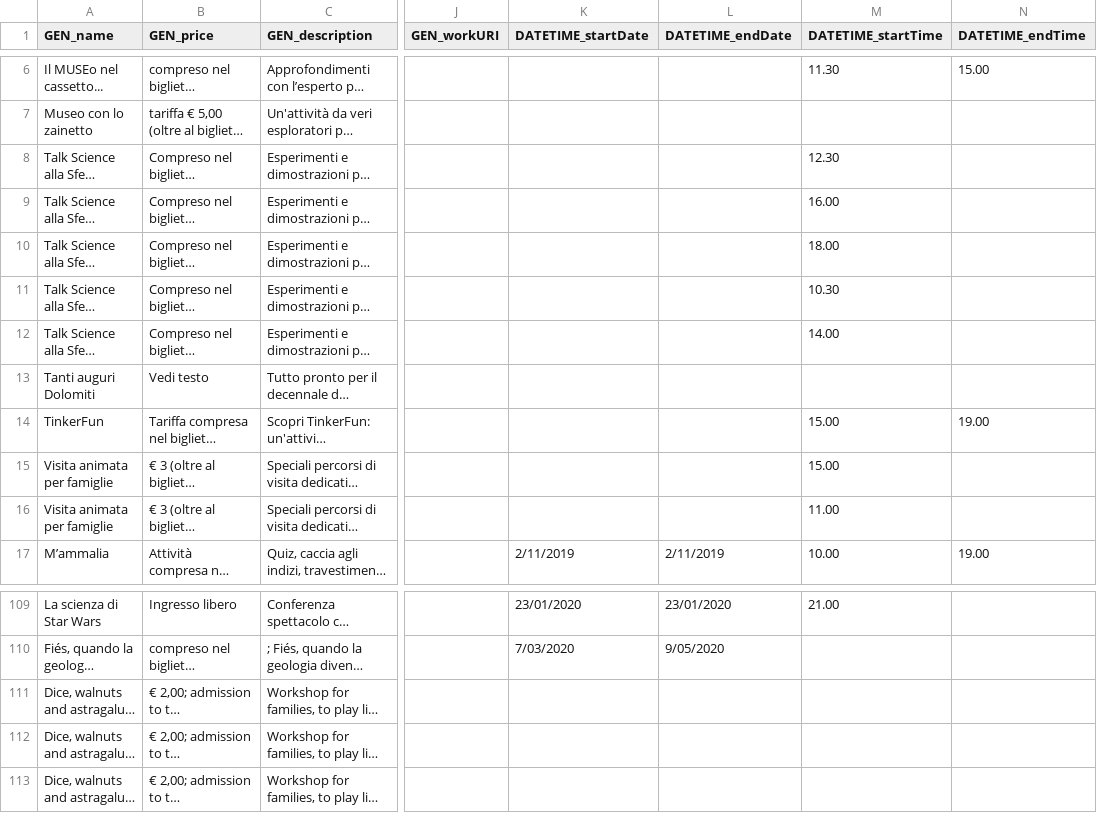
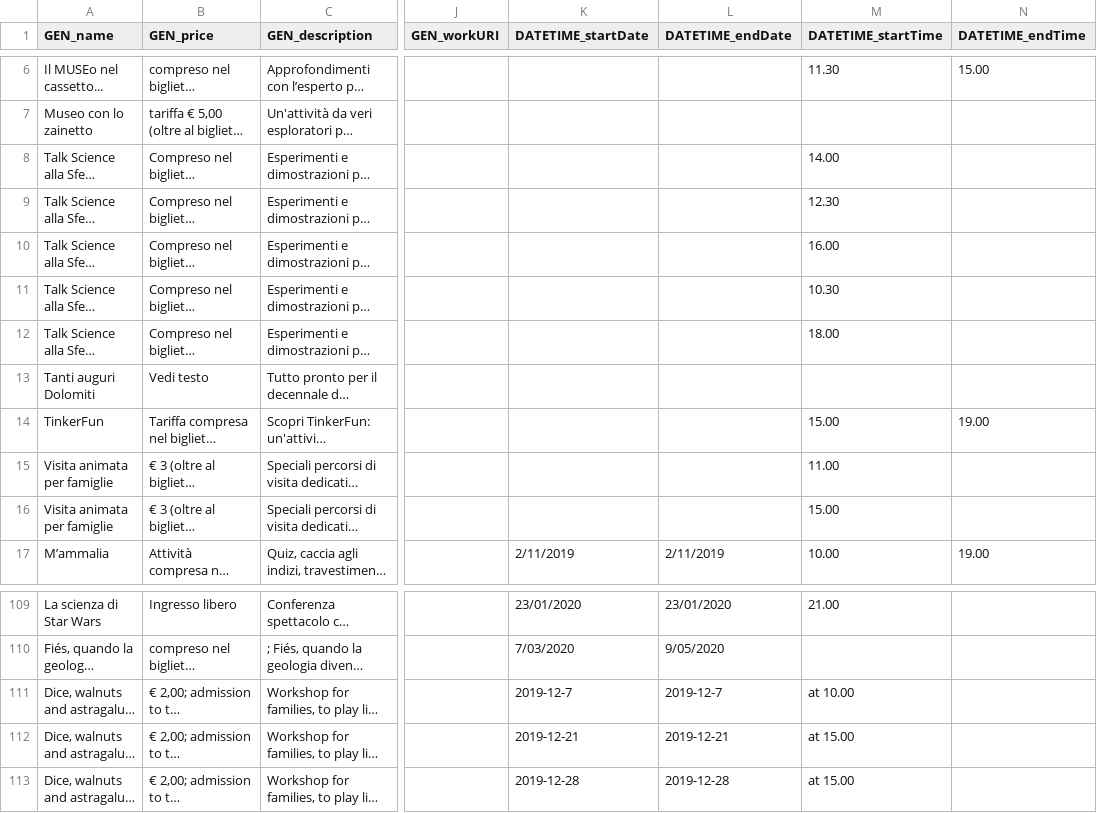
Before and after one commit to vale17accidentidellastoria/KDI-Project-FacilityDomain, a CSV file: models/rapidminer/output/science.csv, drawn as a sheet; only a part is shown, gaps mark what is left out; long unchanged cells end in …; the diff names each change by its address in the sheet, - before the commit and + after, or states it on an @@ line.

```diff
--- a/models/rapidminer/output/science.csv
+++ b/models/rapidminer/output/science.csv
@@ row 12 moved to row 8: Talk Science alla Sfera NOAA @@
@@ row 16 moved to row 15: Visita animata per famiglie @@
-K111 (DATETIME_startDate): (empty)
+K111 (DATETIME_startDate): 2019-12-7
-L111 (DATETIME_endDate): (empty)
+L111 (DATETIME_endDate): 2019-12-7
-M111 (DATETIME_startTime): (empty)
+M111 (DATETIME_startTime): at 10.00
-K112 (DATETIME_startDate): (empty)
+K112 (DATETIME_startDate): 2019-12-21
-L112 (DATETIME_endDate): (empty)
+L112 (DATETIME_endDate): 2019-12-21
-M112:M113 (DATETIME_startTime): (empty)
+M112:M113 (DATETIME_startTime): at 15.00
-K113 (DATETIME_startDate): (empty)
+K113 (DATETIME_startDate): 2019-12-28
-L113 (DATETIME_endDate): (empty)
+L113 (DATETIME_endDate): 2019-12-28
```
Also changed, not shown: models/rapidminer/output/facilities.csv, models/rapidminer/output/music.csv, 4 other files.
